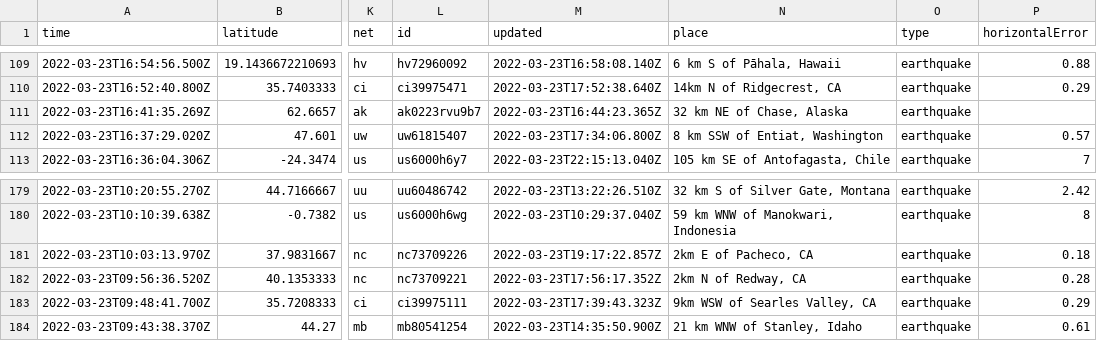
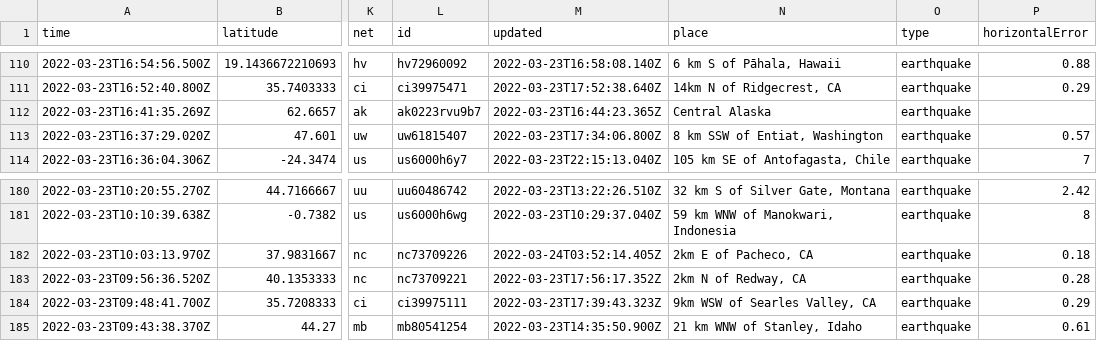
Before and after one commit to awallender/nicar22-github-actions, a CSV file: usgs_current.csv, drawn as a sheet; only a part is shown, gaps mark what is left out; addresses are those after the commit; the diff covers the shown part only; the diff names each change by its address in the sheet, - before the commit and + after, or states it on an @@ line.

```diff
--- a/usgs_current.csv
+++ b/usgs_current.csv
-N112 (place): 32 km NE of Chase, Alaska
+N112 (place): Central Alaska
-M182 (updated): 2022-03-23T19:17:22.857Z
+M182 (updated): 2022-03-24T03:52:14.405Z
```
Also changed, not shown: 2 added rows, 2 removed rows and 2 edited cells elsewhere in this file, 1 other file.
